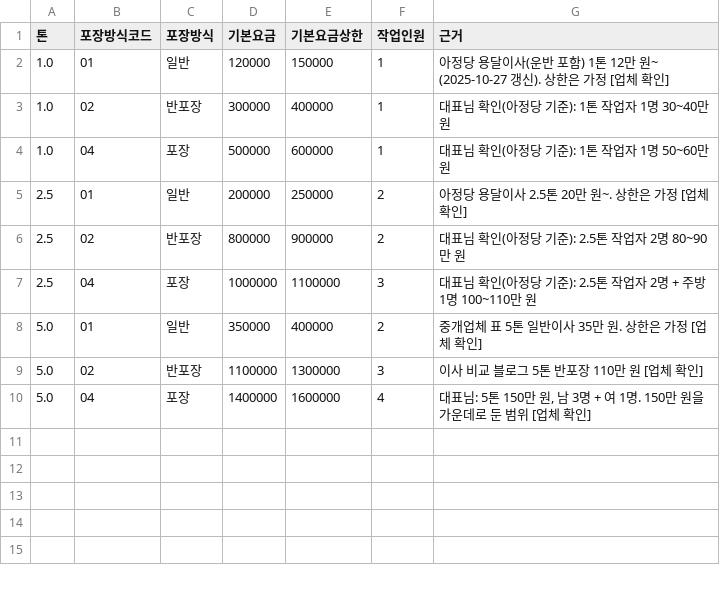
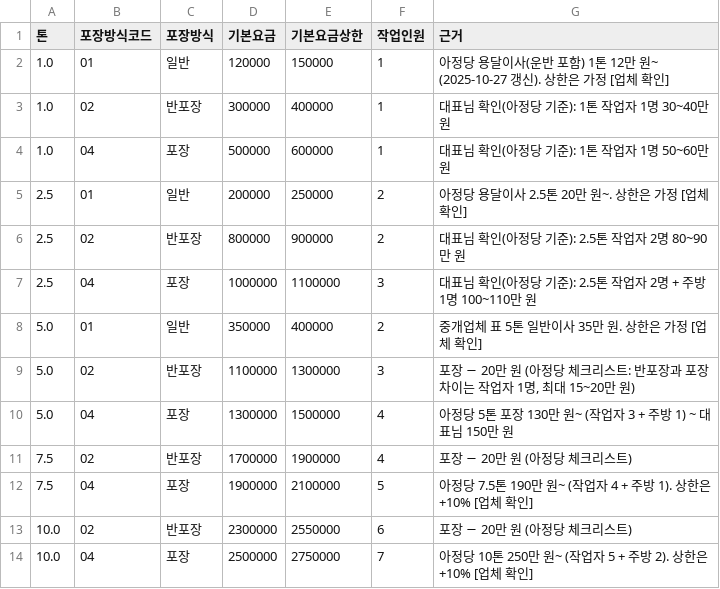
Before and after one commit to hyewan01/CodeMove-AI, a CSV file: docs/estimate/data/fee-base.csv, drawn as a sheet.

```diff
--- a/docs/estimate/data/fee-base.csv
+++ b/docs/estimate/data/fee-base.csv
@@ -8,3 +8,7 @@
 5.0,01,일반,350000,400000,2,"중개업체 표 5톤 일반이사 35만 원. 상한은 가정 [업체 확인]"
-5.0,02,반포장,1100000,1300000,3,"이사 비교 블로그 5톤 반포장 110만 원 [업체 확인]"
-5.0,04,포장,1400000,1600000,4,"대표님: 5톤 150만 원, 남 3명 + 여 1명. 150만 원을 가운데로 둔 범위 [업체 확인]"
+5.0,02,반포장,1100000,1300000,3,"포장 − 20만 원 (아정당 체크리스트: 반포장과 포장 차이는 작업자 1명, 최대 15~20만 원)"
+5.0,04,포장,1300000,1500000,4,"아정당 5톤 포장 130만 원~ (작업자 3 + 주방 1) ~ 대표님 150만 원"
+7.5,02,반포장,1700000,1900000,4,"포장 − 20만 원 (아정당 체크리스트)"
+7.5,04,포장,1900000,2100000,5,"아정당 7.5톤 190만 원~ (작업자 4 + 주방 1). 상한은 +10% [업체 확인]"
+10.0,02,반포장,2300000,2550000,6,"포장 − 20만 원 (아정당 체크리스트)"
+10.0,04,포장,2500000,2750000,7,"아정당 10톤 250만 원~ (작업자 5 + 주방 2). 상한은 +10% [업체 확인]"
```
Also changed, not shown: docs/estimate/data/estimate-rules.csv, docs/estimate/data/fee-distance.csv, 30 other files.
